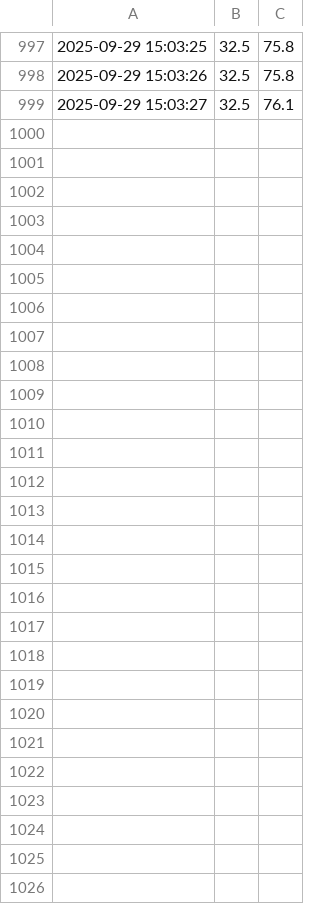
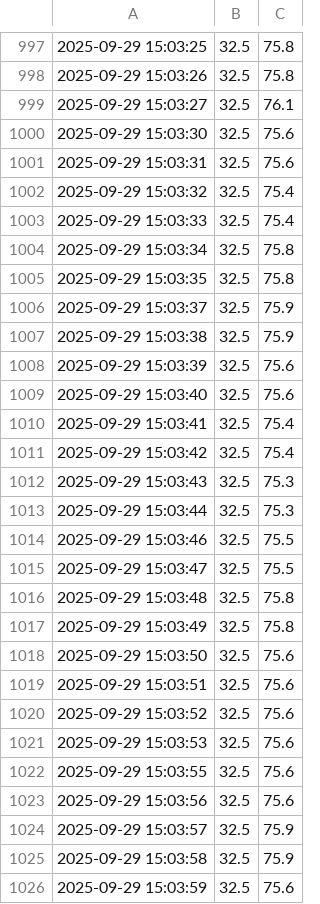
Before and after one commit to quenker4545-dot/homework, a CSV file: dht22_data.csv, drawn as a sheet; only a part is shown, gaps mark what is left out; the diff names each change by its address in the sheet, - before the commit and + after, or states it on an @@ line.

Commit message:
Data update 2025-09-29 15:03:59

```diff
--- a/dht22_data.csv
+++ b/dht22_data.csv
+row 1000: 2025-09-29 15:03:30 | 32.5 | 75.6
+row 1001: 2025-09-29 15:03:31 | 32.5 | 75.6
+row 1002: 2025-09-29 15:03:32 | 32.5 | 75.4
+row 1003: 2025-09-29 15:03:33 | 32.5 | 75.4
+row 1004: 2025-09-29 15:03:34 | 32.5 | 75.8
+row 1005: 2025-09-29 15:03:35 | 32.5 | 75.8
+row 1006: 2025-09-29 15:03:37 | 32.5 | 75.9
+row 1007: 2025-09-29 15:03:38 | 32.5 | 75.9
+row 1008: 2025-09-29 15:03:39 | 32.5 | 75.6
+row 1009: 2025-09-29 15:03:40 | 32.5 | 75.6
+row 1010: 2025-09-29 15:03:41 | 32.5 | 75.4
+row 1011: 2025-09-29 15:03:42 | 32.5 | 75.4
+row 1012: 2025-09-29 15:03:43 | 32.5 | 75.3
+row 1013: 2025-09-29 15:03:44 | 32.5 | 75.3
+row 1014: 2025-09-29 15:03:46 | 32.5 | 75.5
+row 1015: 2025-09-29 15:03:47 | 32.5 | 75.5
+row 1016: 2025-09-29 15:03:48 | 32.5 | 75.8
+row 1017: 2025-09-29 15:03:49 | 32.5 | 75.8
+row 1018: 2025-09-29 15:03:50 | 32.5 | 75.6
+row 1019: 2025-09-29 15:03:51 | 32.5 | 75.6
+row 1020: 2025-09-29 15:03:52 | 32.5 | 75.6
+row 1021: 2025-09-29 15:03:53 | 32.5 | 75.6
+row 1022: 2025-09-29 15:03:55 | 32.5 | 75.6
+row 1023: 2025-09-29 15:03:56 | 32.5 | 75.6
+row 1024: 2025-09-29 15:03:57 | 32.5 | 75.9
+row 1025: 2025-09-29 15:03:58 | 32.5 | 75.9
+row 1026: 2025-09-29 15:03:59 | 32.5 | 75.6
```
